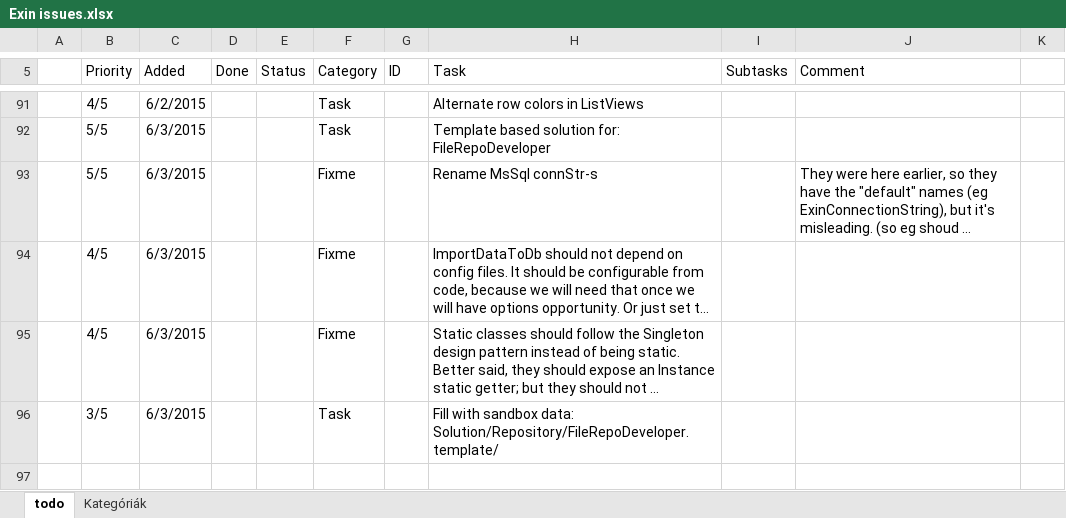
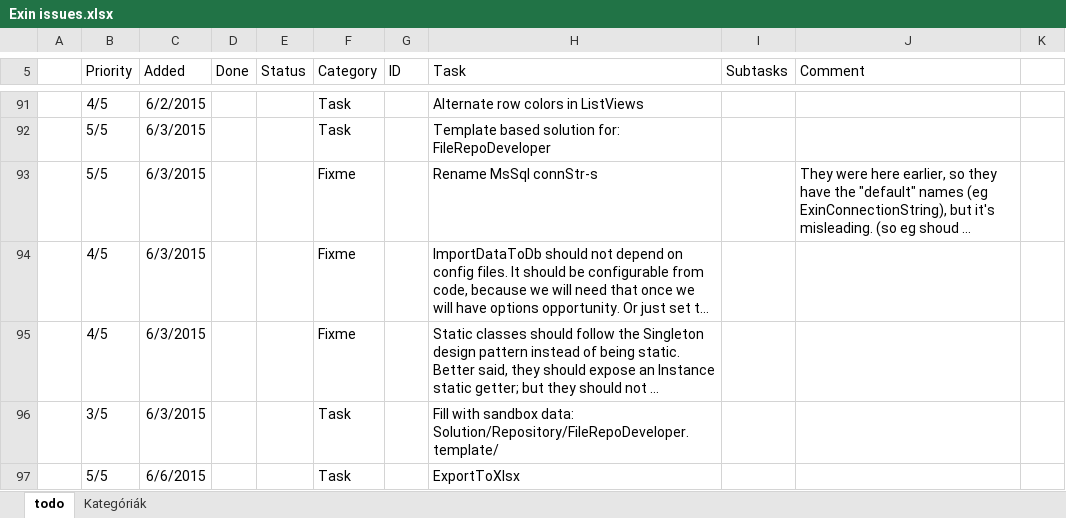
Before and after one commit to nvirth/Exin, an Excel workbook: Helpers/Exin issues.xlsx, sheet todo, drawn as a sheet; only a part is shown, gaps mark what is left out; long unchanged cells end in …; values as stored, in another font and other column widths than the file's, no borders; the diff names each change by its address in the sheet, - before the commit and + after, or states it on an @@ line.

Commit message:
Cleanup: Helpers/TODO
+ Updated Exin issues.xlsx

```diff
--- a/Helpers/Exin issues.xlsx (sheet todo)
+++ b/Helpers/Exin issues.xlsx (sheet todo)
+row 97:  | 5/5 | 6/6/2015 |  |  | Task |  | ExportToXlsx
```
Also changed, not shown: 7 other files.
